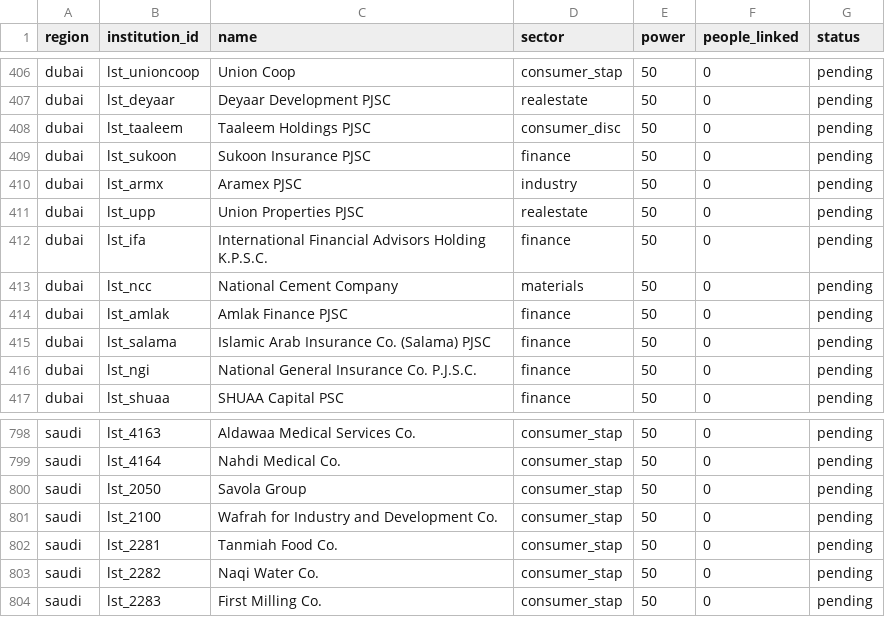
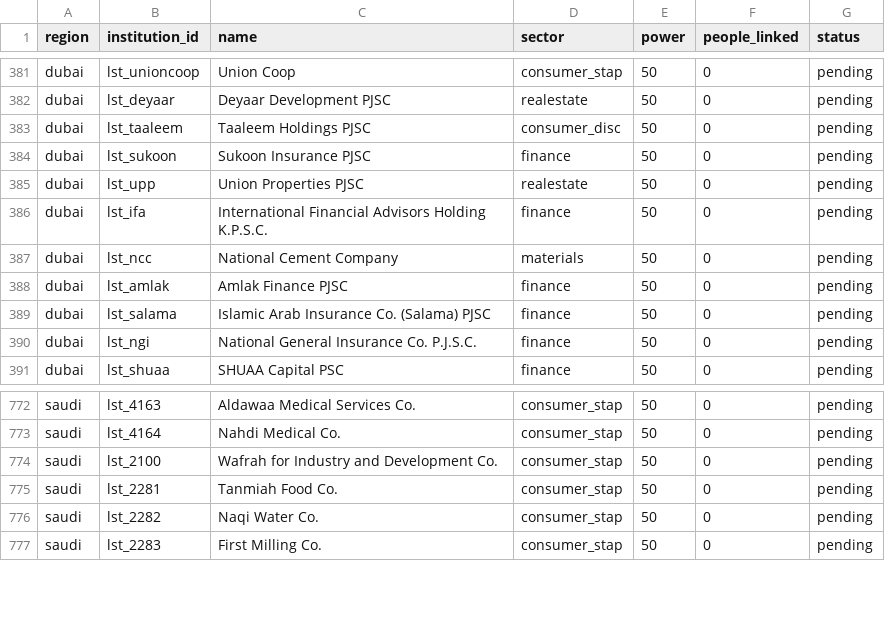
Before and after one commit to qizhangumich/power_network, a CSV file: data/backfill_queue.csv, drawn as a sheet; only a part is shown, gaps mark what is left out; the diff covers the shown part only.

```diff
--- a/data/backfill_queue.csv
+++ b/data/backfill_queue.csv
@@ -409,3 +384,2 @@ dubai,lst_taaleem,Taaleem Holdings PJSC,consumer_disc,50,0,pending
 dubai,lst_sukoon,Sukoon Insurance PJSC,finance,50,0,pending
-dubai,lst_armx,Aramex PJSC,industry,50,0,pending
 dubai,lst_upp,Union Properties PJSC,realestate,50,0,pending
@@ -799,3 +773,2 @@ saudi,lst_4163,Aldawaa Medical Services Co.,consumer_stap,50,0,pending
 saudi,lst_4164,Nahdi Medical Co.,consumer_stap,50,0,pending
-saudi,lst_2050,Savola Group,consumer_stap,50,0,pending
 saudi,lst_2100,Wafrah for Industry and Development Co.,consumer_stap,50,0,pending
```
Also changed, not shown: 25 removed rows elsewhere in this file, 9 other files.
